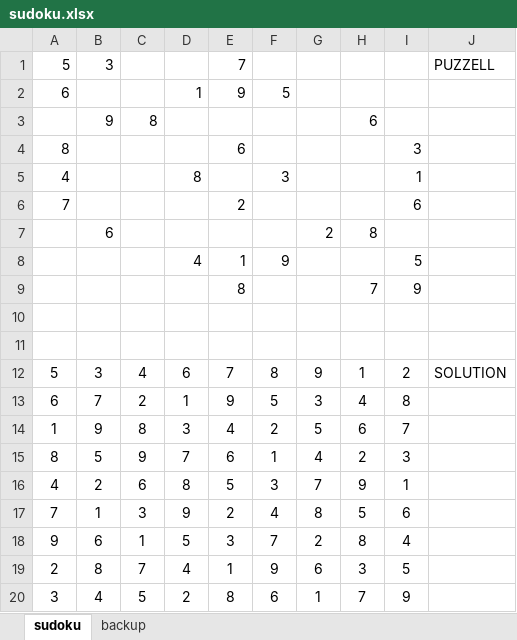
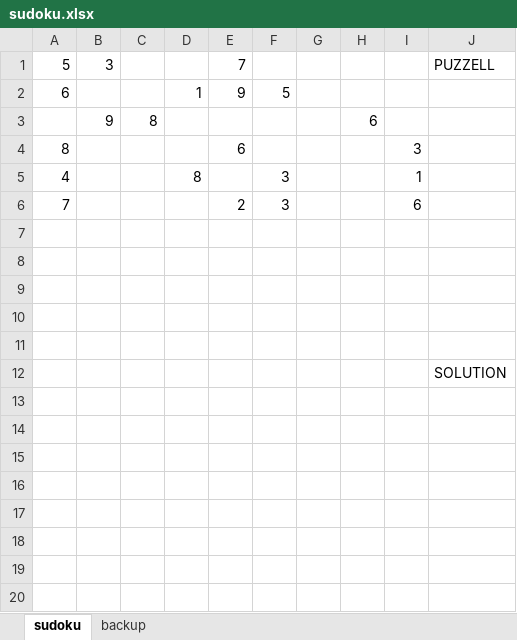
Before and after one commit to arsakif/SudokuCell_W_OOP, an Excel workbook: sudoku.xlsx, sheet sudoku, drawn as a sheet; values as stored, in another font and other column widths than the file's, no borders; charts and pictures not drawn; removed rows and columns are numbered as before the commit, all else as after; the diff names each change by its address in the sheet, - before the commit and + after, or states it on an @@ line.

```diff
--- a/sudoku.xlsx (sheet sudoku)
+++ b/sudoku.xlsx (sheet sudoku)
-F6: (empty)
+F6: 3
-row 7:  | 6 |  |  |  |  | 2 | 8
-row 8:  |  |  | 4 | 1 | 9 |  |  | 5
-row 9:  |  |  |  | 8 |  |  | 7 | 9
-row 9: 5 | 3 | 4 | 6 | 7 | 8 | 9 | 1 | 2 | SOLUTION
+row 9: (empty)
-row 10: 6 | 7 | 2 | 1 | 9 | 5 | 3 | 4 | 8
+row 10: (empty)
-row 11: 1 | 9 | 8 | 3 | 4 | 2 | 5 | 6 | 7
+row 11: (empty)
-row 15: 8 | 5 | 9 | 7 | 6 | 1 | 4 | 2 | 3
-row 16: 4 | 2 | 6 | 8 | 5 | 3 | 7 | 9 | 1
-row 17: 7 | 1 | 3 | 9 | 2 | 4 | 8 | 5 | 6
-row 18: 9 | 6 | 1 | 5 | 3 | 7 | 2 | 8 | 4
-row 19: 2 | 8 | 7 | 4 | 1 | 9 | 6 | 3 | 5
-row 20: 3 | 4 | 5 | 2 | 8 | 6 | 1 | 7 | 9
+row 12:  |  |  |  |  |  |  |  |  | SOLUTION
```
Also changed, not shown: charts or pictures, 1 other file.
